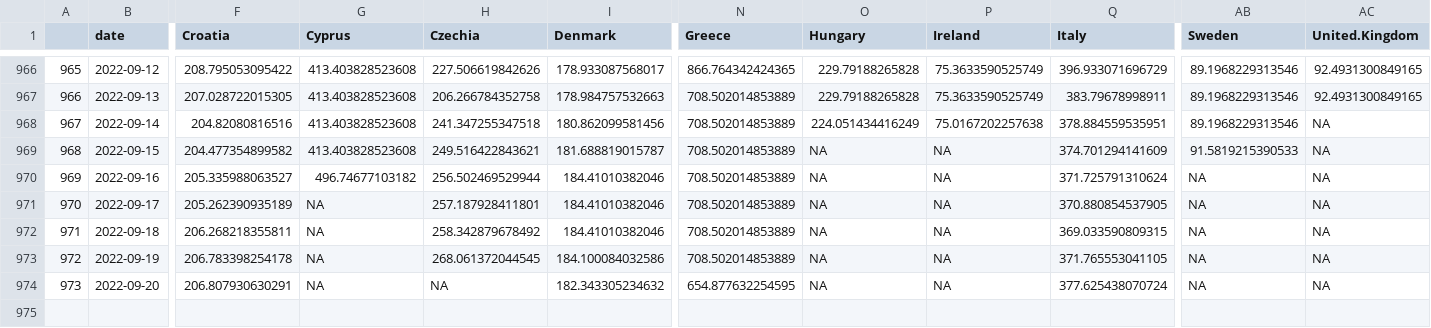
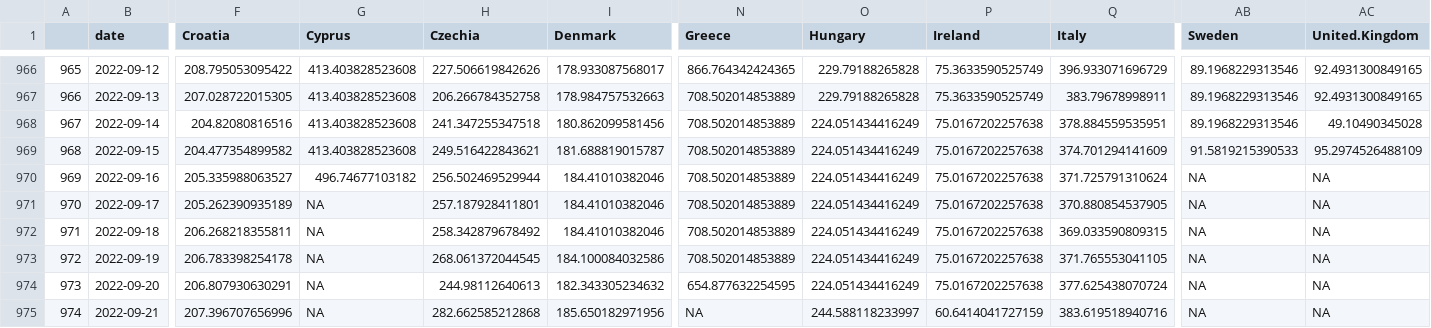
Before and after one commit to dfin-econ/dashboard, a CSV file: cases.csv, drawn as a sheet; only a part is shown, gaps mark what is left out; rows hold the shown columns only; the diff names each change by its address in the sheet, - before the commit and + after, or states it on an @@ line.

```diff
--- a/cases.csv
+++ b/cases.csv
-AC968 (United.Kingdom): NA
+AC968 (United.Kingdom): 49.10490345028
-O969:O974 (Hungary): NA
+O969:O974 (Hungary): 224.051434416249
-P969:P974 (Ireland): NA
+P969:P974 (Ireland): 75.0167202257638
-AC969 (United.Kingdom): NA
+AC969 (United.Kingdom): 95.2974526488109
-H974 (Czechia): NA
+H974 (Czechia): 244.98112640613
+row 975: 974 | 2022-09-21 | 207.396707656996 | NA | 282.662585212868 | 185.650182971956 | NA | 244.588118233997 | 60.6414041727159 | 383.619518940716 | NA | NA
```
Also changed, not shown: cumulcases.csv, hosp.csv, 1 other file.
